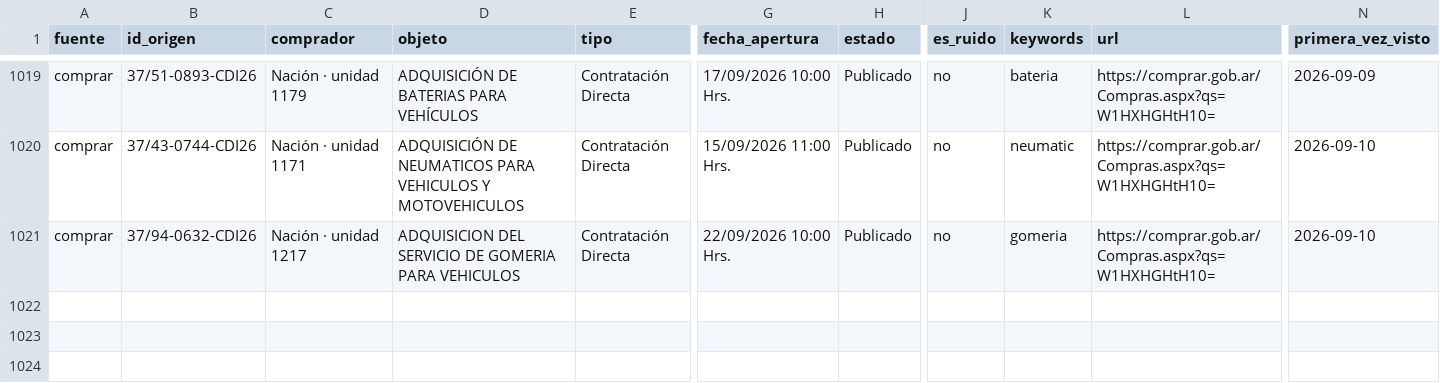
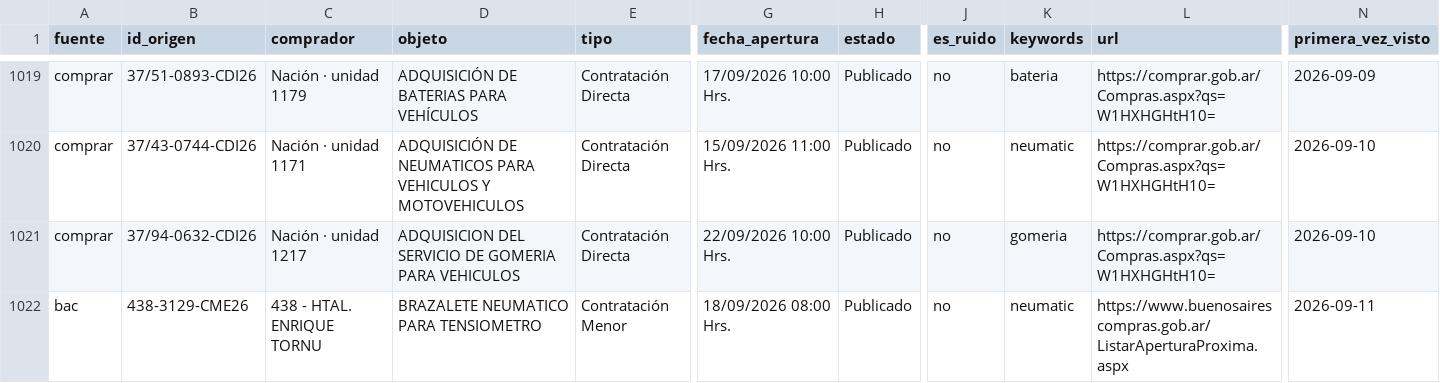
Before and after one commit to Santino530/radar-licitaciones, a CSV file: data/historico.csv, drawn as a sheet; only a part is shown, gaps mark what is left out; rows hold the shown columns only; the diff names each change by its address in the sheet, - before the commit and + after, or states it on an @@ line.

Commit message:
Radar: corrida 2026-09-11 16:45 UTC

```diff
--- a/data/historico.csv
+++ b/data/historico.csv
+row 1022: bac | 438-3129-CME26 | 438 - HTAL. ENRIQUE TORNU | BRAZALETE NEUMATICO PARA TENSIOMETRO | Contratación Menor | 18/09/2026 08:00 Hrs. | Publicado | no | neumatic | https://www.buenosairescompras.gob.ar/ListarAperturaProxima.aspx | 2026-09-11
```
Also changed, not shown: data/radar_sin_verificar.csv, 2 other files.
